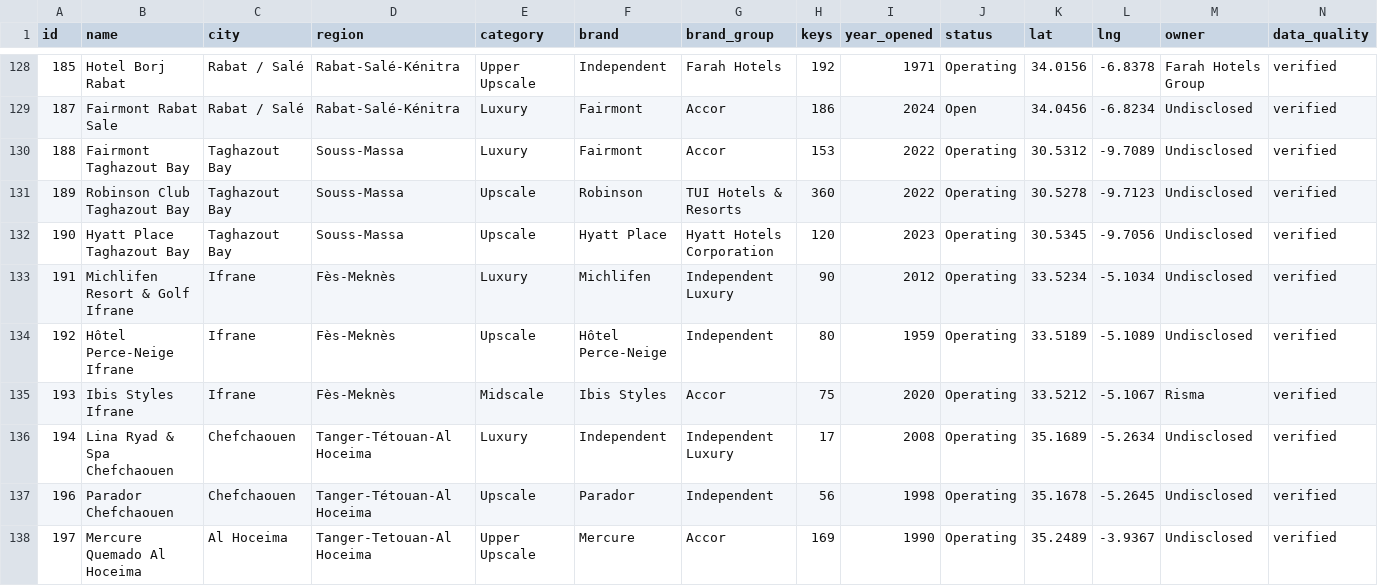
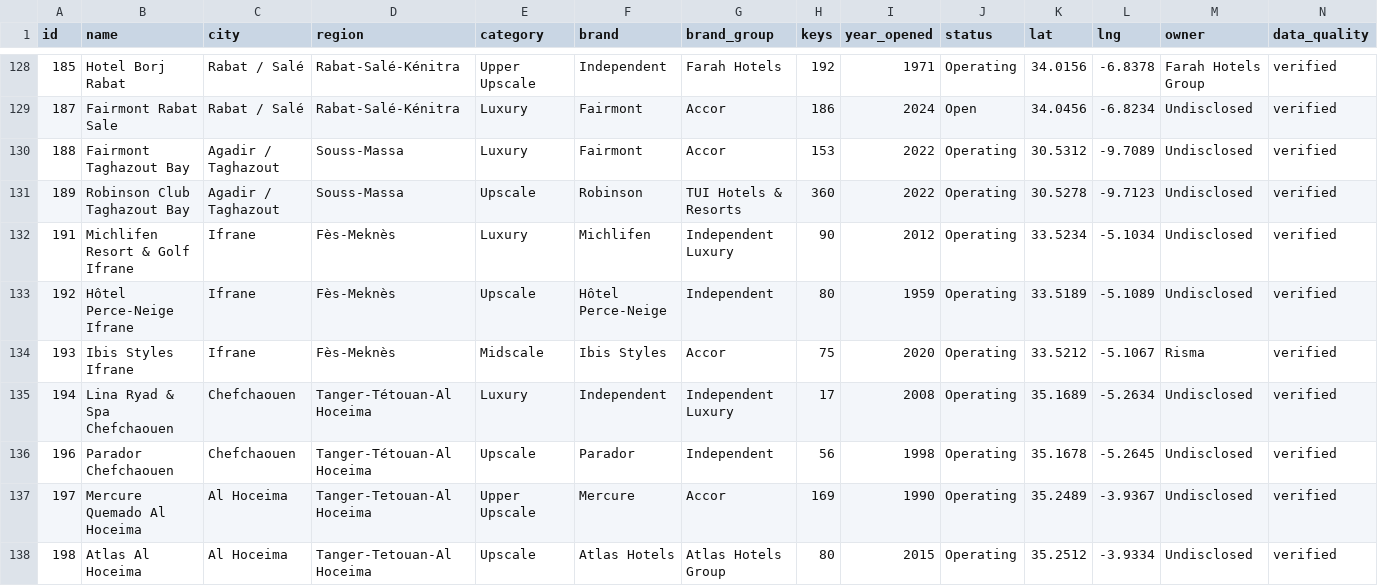
Before and after one commit to oaddahre/hospitalityiq, a CSV file: hotels.csv, drawn as a sheet; only a part is shown, gaps mark what is left out; the shorter side is filled out with more unchanged rows.

```diff
--- a/hotels.csv
+++ b/hotels.csv
@@ -129,5 +129,4 @@ id,name,city,region,category,brand,brand_group,keys,year_opened,status,lat,lng,o
 187,Fairmont Rabat Sale,Rabat / Salé,Rabat-Salé-Kénitra,Luxury,Fairmont,Accor,186,2024,Open,34.0456,-6.8234,Undisclosed,verified
-188,Fairmont Taghazout Bay,Taghazout Bay,Souss-Massa,Luxury,Fairmont,Accor,153,2022,Operating,30.5312,-9.7089,Undisclosed,verified
-189,Robinson Club Taghazout Bay,Taghazout Bay,Souss-Massa,Upscale,Robinson,TUI Hotels & Resorts,360,2022,Operating,30.5278,-9.7123,Undisclosed,verified
-190,Hyatt Place Taghazout Bay,Taghazout Bay,Souss-Massa,Upscale,Hyatt Place,Hyatt Hotels Corporation,120,2023,Operating,30.5345,-9.7056,Undisclosed,verified
+188,Fairmont Taghazout Bay,Agadir / Taghazout,Souss-Massa,Luxury,Fairmont,Accor,153,2022,Operating,30.5312,-9.7089,Undisclosed,verified
+189,Robinson Club Taghazout Bay,Agadir / Taghazout,Souss-Massa,Upscale,Robinson,TUI Hotels & Resorts,360,2022,Operating,30.5278,-9.7123,Undisclosed,verified
 191,Michlifen Resort & Golf Ifrane,Ifrane,Fès-Meknès,Luxury,Michlifen,Independent Luxury,90,2012,Operating,33.5234,-5.1034,Undisclosed,verified
```
Also changed, not shown: performance.csv.
